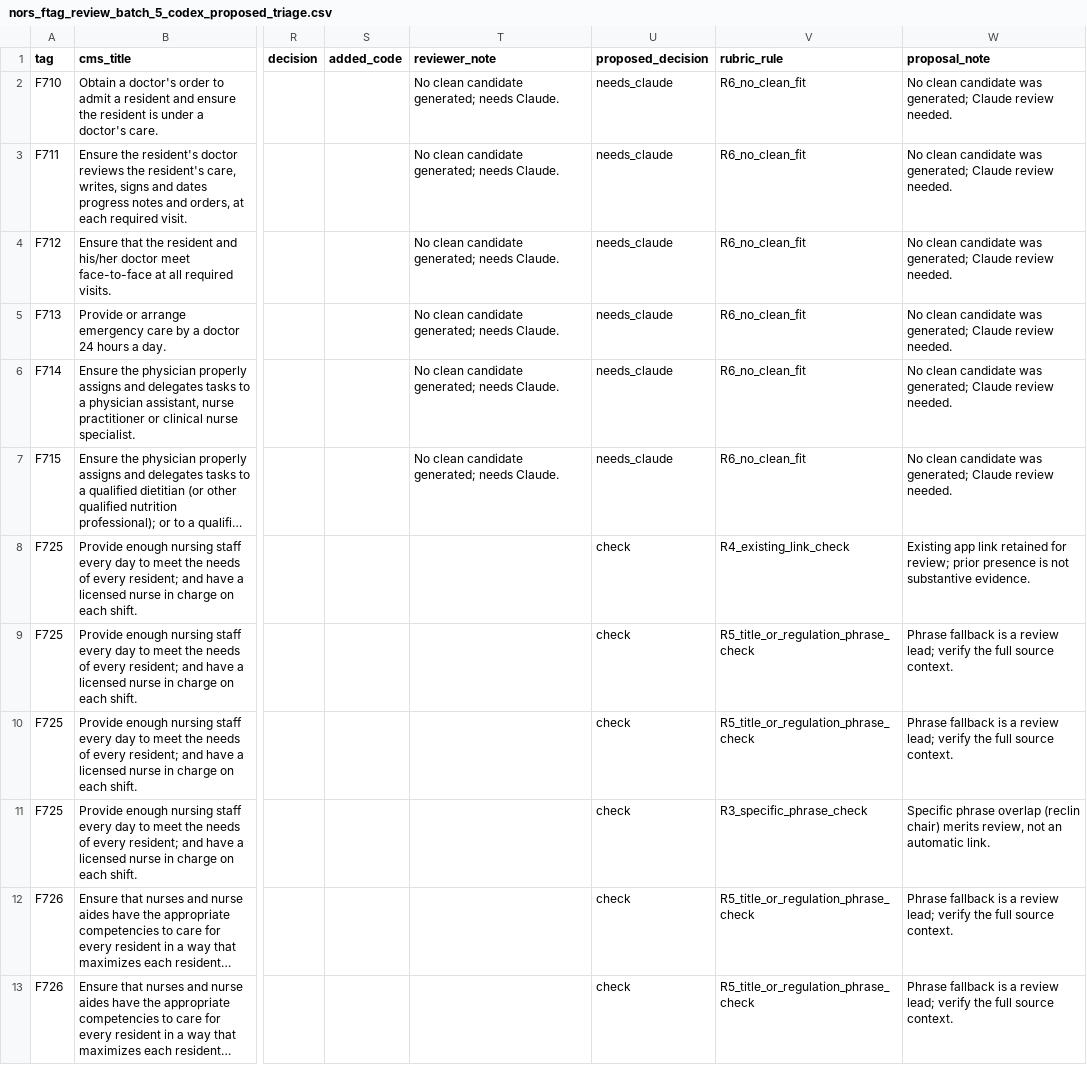
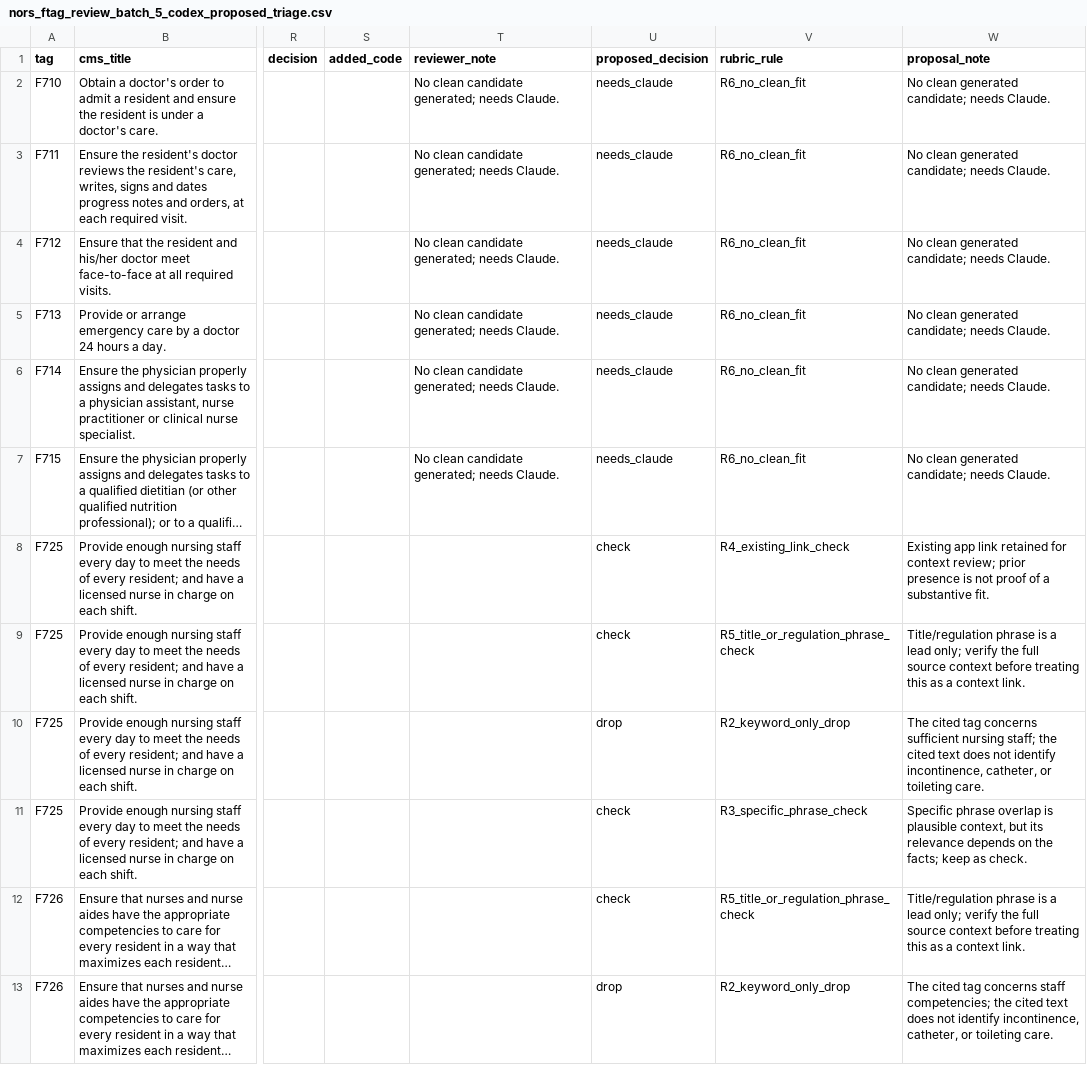
Before and after one commit to dbeem123/DanBeem, a CSV file: docs/nors_ftag_review_batch_5_codex_proposed_triage.csv, drawn as a sheet; only a part is shown, gaps mark what is left out; long unchanged cells end in …; the diff covers the shown part only; the diff names each change by its address in the sheet, - before the commit and + after, or states it on an @@ line.

Commit message:
Triage NORS batch 5 candidate suggestions

```diff
--- a/docs/nors_ftag_review_batch_5_codex_proposed_triage.csv
+++ b/docs/nors_ftag_review_batch_5_codex_proposed_triage.csv
-W2:W7 (proposal_note): No clean candidate was generated; Claude review needed.
+W2:W7 (proposal_note): No clean generated candidate; needs Claude.
-W8 (proposal_note): …retained for review; prior presence is not substantive evidence.
+W8 (proposal_note): …retained for context review; prior presence is not proof of a substantive fit.
-W9 (proposal_note): Phrase fallback is a review lead; verify the full source context.
+W9 (proposal_note): Title/regulation phrase is a lead only; verify the full source context before treating this as a context link.
-U10 (proposed_decision): check
+U10 (proposed_decision): drop
-V10 (rubric_rule): R5_title_or_regulation_phrase_check
+V10 (rubric_rule): R2_keyword_only_drop
-W10 (proposal_note): Phrase fallback is a review lead; verify the full source context.
+W10 (proposal_note): The cited tag concerns sufficient nursing staff; the cited text does not identify incontinence, catheter, or toileting care.
-W11 (proposal_note): …phrase overlap (reclin chair) merits review, not an automatic link.
+W11 (proposal_note): …phrase overlap is plausible context, but its relevance depends on the facts; keep as check.
-W12 (proposal_note): Phrase fallback is a review lead; verify the full source context.
+W12 (proposal_note): Title/regulation phrase is a lead only; verify the full source context before treating this as a context link.
-U13 (proposed_decision): check
+U13 (proposed_decision): drop
-V13 (rubric_rule): R5_title_or_regulation_phrase_check
+V13 (rubric_rule): R2_keyword_only_drop
-W13 (proposal_note): Phrase fallback is a review lead; verify the full source context.
+W13 (proposal_note): The cited tag concerns staff competencies; the cited text does not identify incontinence, catheter, or toileting care.
```
Also changed, not shown: 79 edited cells elsewhere in this file, 1 other file.
